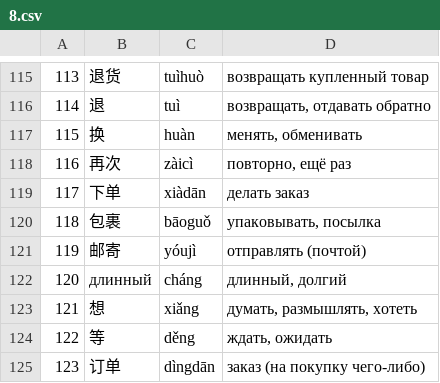
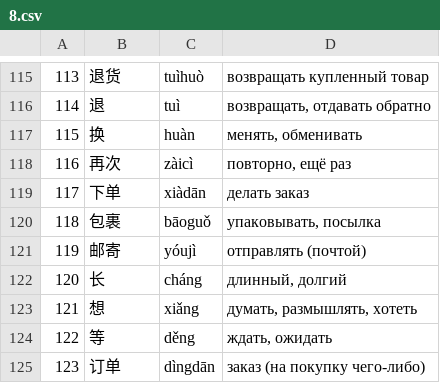
Before and after one commit to NovikovIE/chinese-dictation-trainer, a CSV file: data/8.csv, drawn as a sheet; only a part is shown, gaps mark what is left out.

Commit message:
Update 8.csv

```diff
--- a/data/8.csv
+++ b/data/8.csv
@@ -121,3 +121,3 @@
 119,邮寄,yóujì,отправлять (почтой)
-120,длинный,cháng,"длинный, долгий"
+120,长,cháng,"длинный, долгий"
 121,想,xiǎng,"думать, размышлять, хотеть"
```
